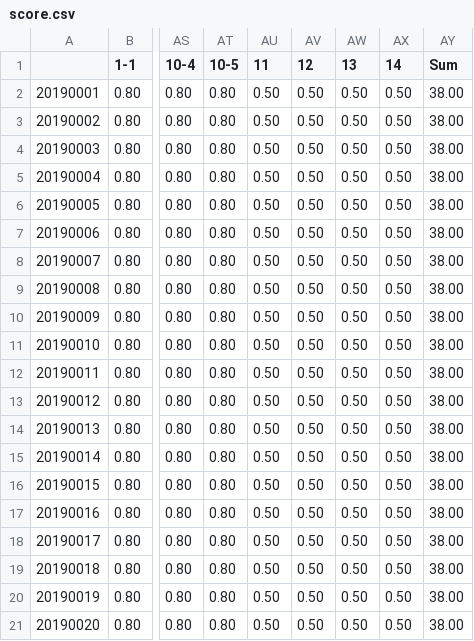
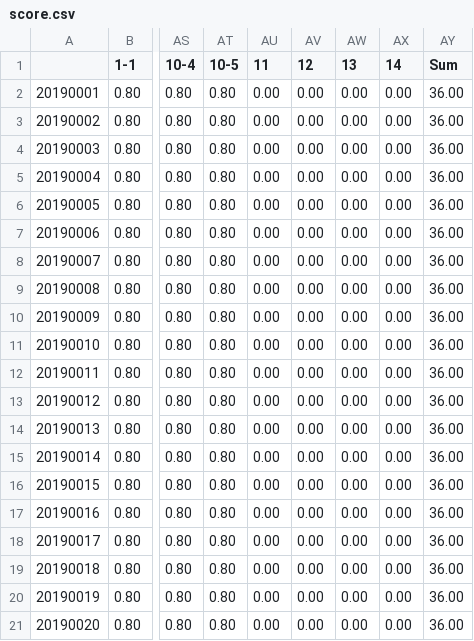
Before and after one commit to KimHyungkeun/3rd_grade, a CSV file: ssu_score/score.csv, drawn as a sheet; only a part is shown, gaps mark what is left out; the diff names each change by its address in the sheet, - before the commit and + after, or states it on an @@ line.

```diff
--- a/ssu_score/score.csv
+++ b/ssu_score/score.csv
-AU2:AU21 (11): 0.50
+AU2:AU21 (11): 0.00
-AV2:AV21 (12): 0.50
+AV2:AV21 (12): 0.00
-AW2:AW21 (13): 0.50
+AW2:AW21 (13): 0.00
-AX2:AX21 (14): 0.50
+AX2:AX21 (14): 0.00
-AY2:AY21 (Sum): 38.00
+AY2:AY21 (Sum): 36.00
```
Also changed, not shown: ssu_score/ANS_DIR/score_table.csv, 20 other files.
